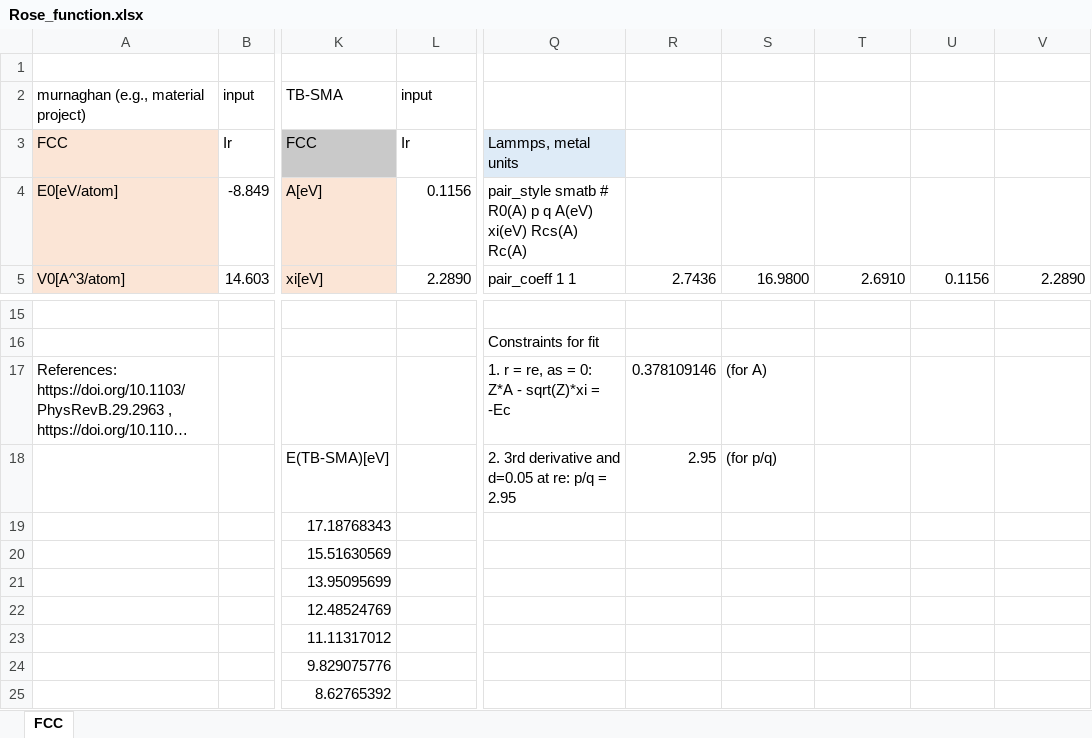
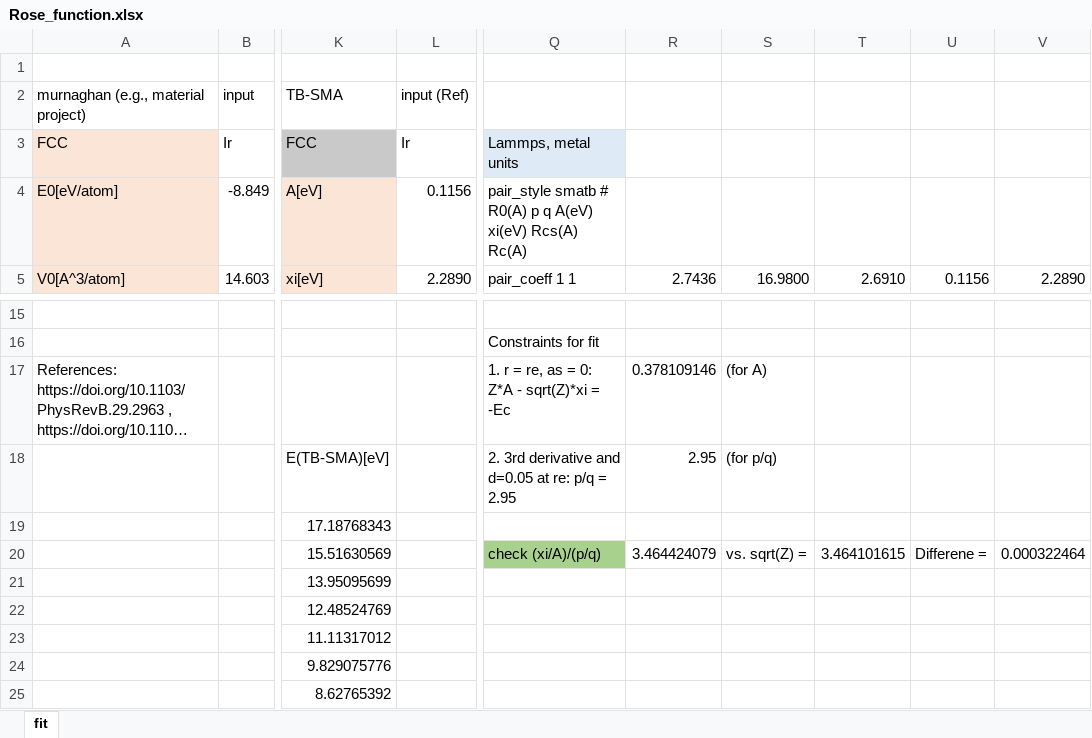
Before and after one commit to by-student-2017/lammps_education_metal_win, an Excel workbook: potentials/smatb/Rose_function.xlsx, sheet fit, drawn as a sheet; only a part is shown, gaps mark what is left out; long unchanged cells end in …; values as stored, in another font and other column widths than the file's, no borders; charts and pictures not drawn; the diff names each change by its address in the sheet, - before the commit and + after, or states it on an @@ line.

Commit message:
Add files via upload

```diff
--- a/potentials/smatb/Rose_function.xlsx (sheet fit)
+++ b/potentials/smatb/Rose_function.xlsx (sheet fit)
-sheet tab: FCC
+sheet tab: fit
-L2: input
+L2: input (Ref)
-Q20: (empty)
+Q20: check (xi/A)/(p/q)
-Q20 fill: none
+Q20 fill: #A9D18E
-R20: (empty)
+R20: 3.464424079
-S20: (empty)
+S20: vs. sqrt(Z) =
-T20: (empty)
+T20: 3.464101615
-U20: (empty)
+U20: Differene =
-V20: (empty)
+V20: 0.000322464
```
Also changed, not shown: charts or pictures.
